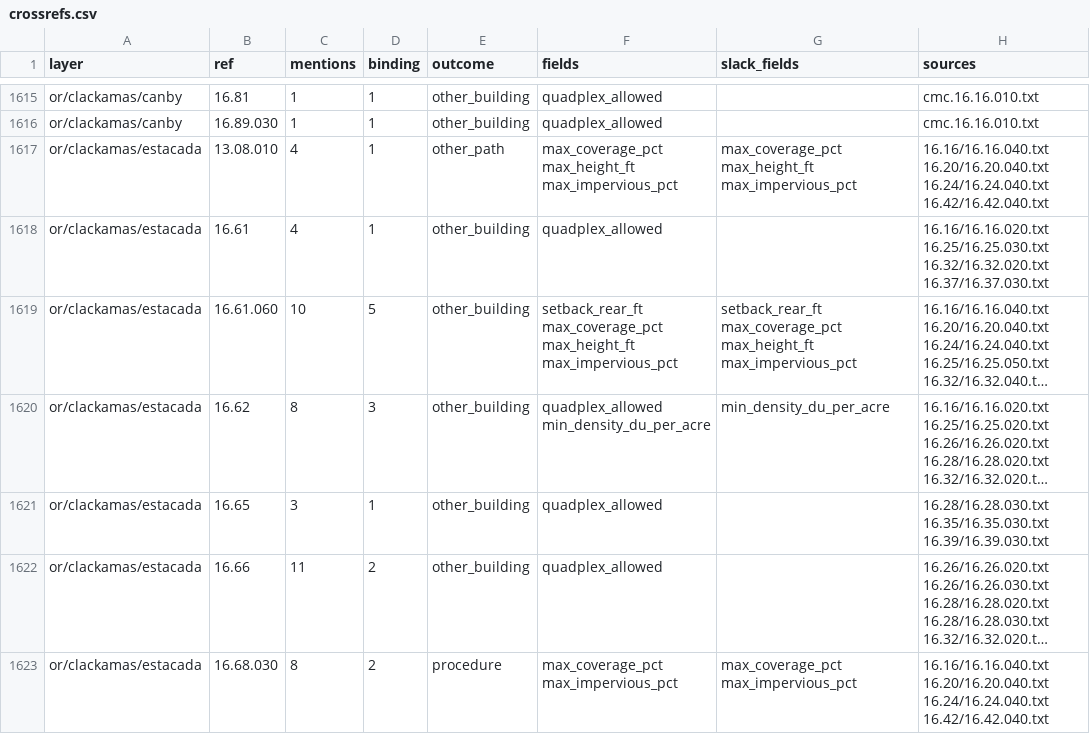
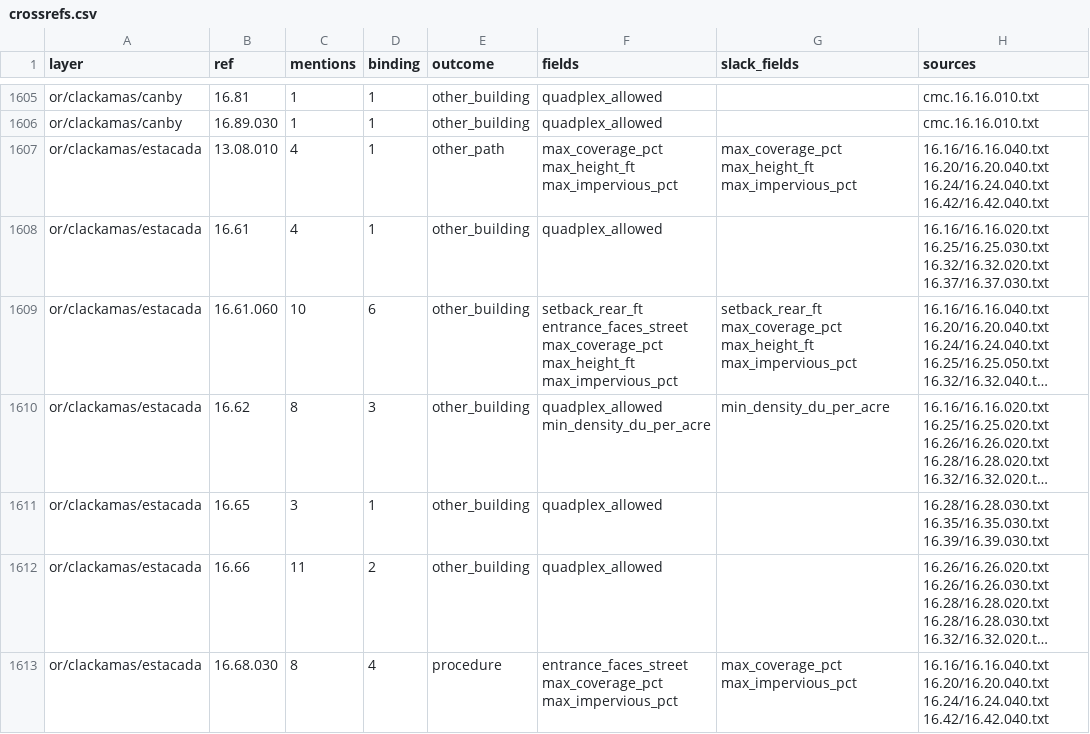
Before and after one commit to hahmlet/vicinitideals, a CSV file: data/flats/crossrefs.csv, drawn as a sheet; only a part is shown, gaps mark what is left out; long unchanged cells end in …; addresses are those after the commit; the diff covers the shown part only; the diff names each change by its address in the sheet, - before the commit and + after, or states it on an @@ line.

```diff
--- a/data/flats/crossrefs.csv
+++ b/data/flats/crossrefs.csv
-D1609 (binding): 5
+D1609 (binding): 6
-F1609 (fields): setback_rear_ft max_coverage_pct max_height_ft…
+F1609 (fields): setback_rear_ft entrance_faces_street max_coverage_pct max_height_ft…
-D1613 (binding): 2
+D1613 (binding): 4
-F1613 (fields): max_coverage_pct max_impervious_pct
+F1613 (fields): entrance_faces_street max_coverage_pct max_impervious_pct
```
Also changed, not shown: 10 added rows, 10 removed rows and 18 edited cells elsewhere in this file, 6 other files.
